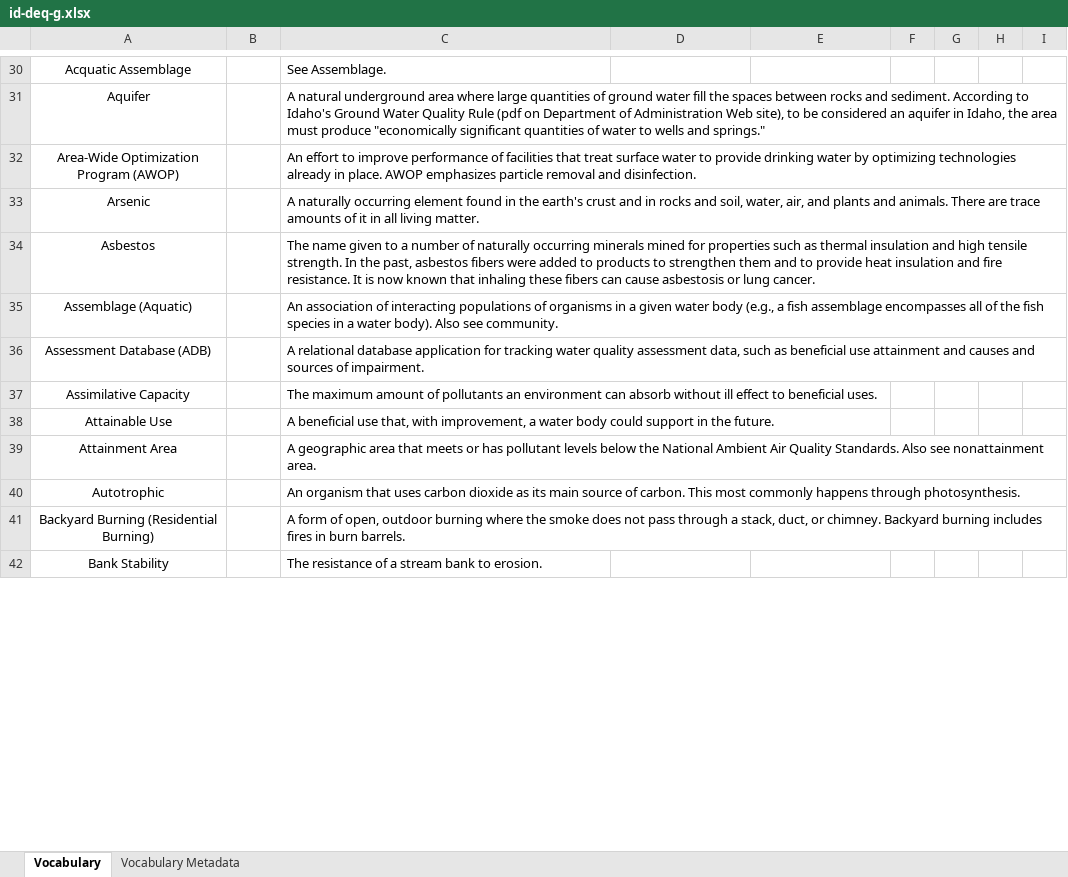
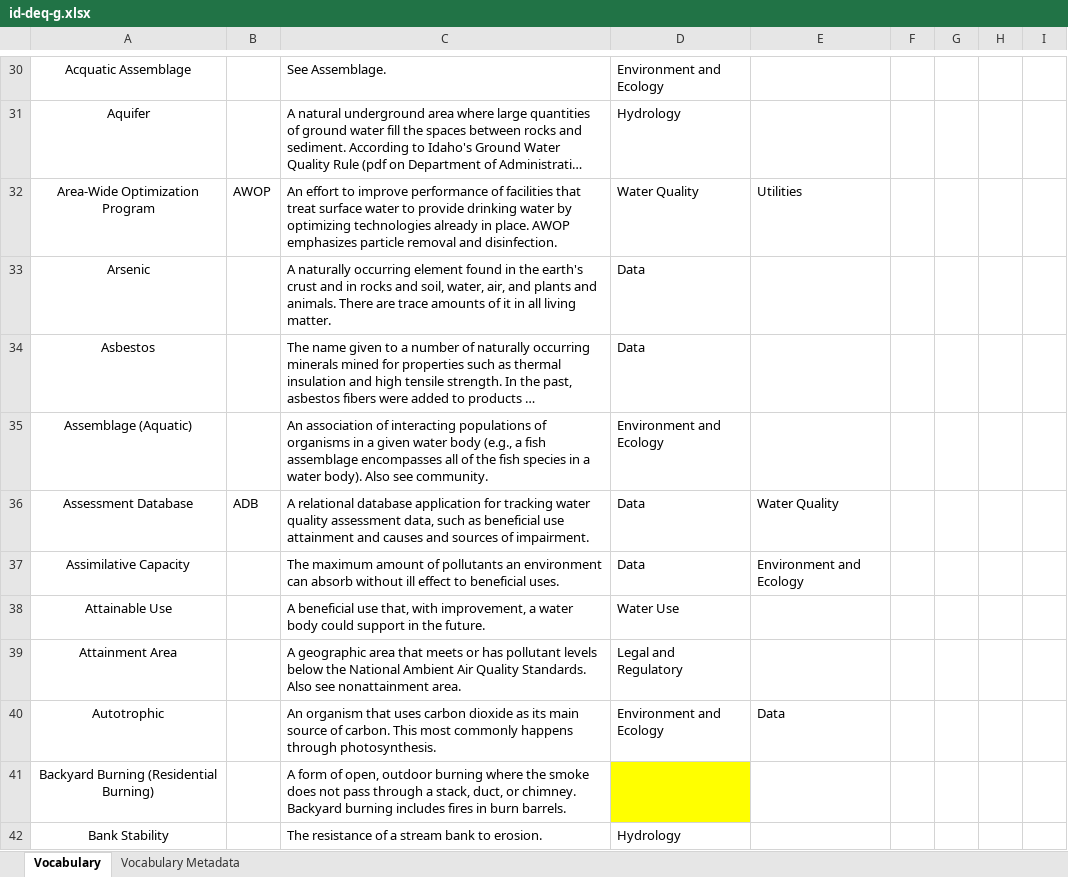
Before and after one commit to internetofwater/Glossary, an Excel workbook: Vocabularies/ID/id-deq-g.xlsx, sheet Vocabulary, drawn as a sheet; only a part is shown, gaps mark what is left out; long unchanged cells end in …; values as stored, in another font and other column widths than the file's, no borders; removed rows and columns are numbered as before the commit, all else as after; the diff covers the shown part only; the diff names each change by its address in the sheet, - before the commit and + after, or states it on an @@ line.

```diff
--- a/Vocabularies/ID/id-deq-g.xlsx (sheet Vocabulary)
+++ b/Vocabularies/ID/id-deq-g.xlsx (sheet Vocabulary)
-D30: (empty)
+D30: Environment and Ecology
-D31: (empty)
+D31: Hydrology
-row 32: Area-Wide Optimization Program (AWOP) |  | An effort to improve performance of facilities that treat surface water to provide drinking water by optimizing technologies already in place. AWOP emphasizes particle removal and disinfection.
+row 32: Area-Wide Optimization Program | AWOP | An effort to improve performance of facilities that treat surface water to provide drinking water by optimizing technologies already in place. AWOP emphasizes particle removal and disinfection. | Water Quality | Utilities
-D33:D34: (empty)
+D33:D34: Data
-D35: (empty)
+D35: Environment and Ecology
-row 36: Assessment Database (ADB) |  | A relational database application for tracking water quality assessment data, such as beneficial use attainment and causes and sources of impairment.
+row 36: Assessment Database | ADB | A relational database application for tracking water quality assessment data, such as beneficial use attainment and causes and sources of impairment. | Data | Water Quality
-D37: (empty)
+D37: Data
-E37: (empty)
+E37: Environment and Ecology
-D38: (empty)
+D38: Water Use
-D39: (empty)
+D39: Legal and Regulatory
-D40: (empty)
+D40: Environment and Ecology
-E40: (empty)
+E40: Data
-D41 fill: none
+D41 fill: #FFFF00
-D42: (empty)
+D42: Hydrology
```
Also changed, not shown: 11 added rows, 11 removed rows, 101 edited cells and cell formats elsewhere in this sheet.
